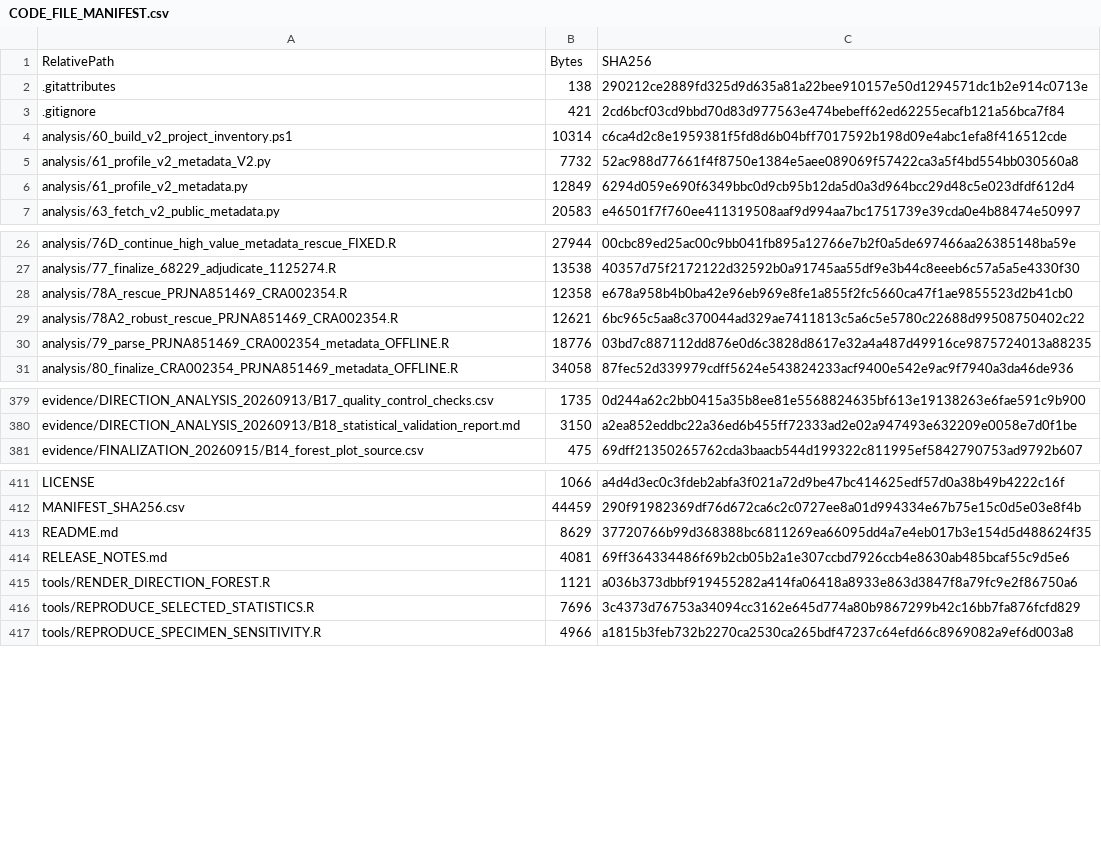
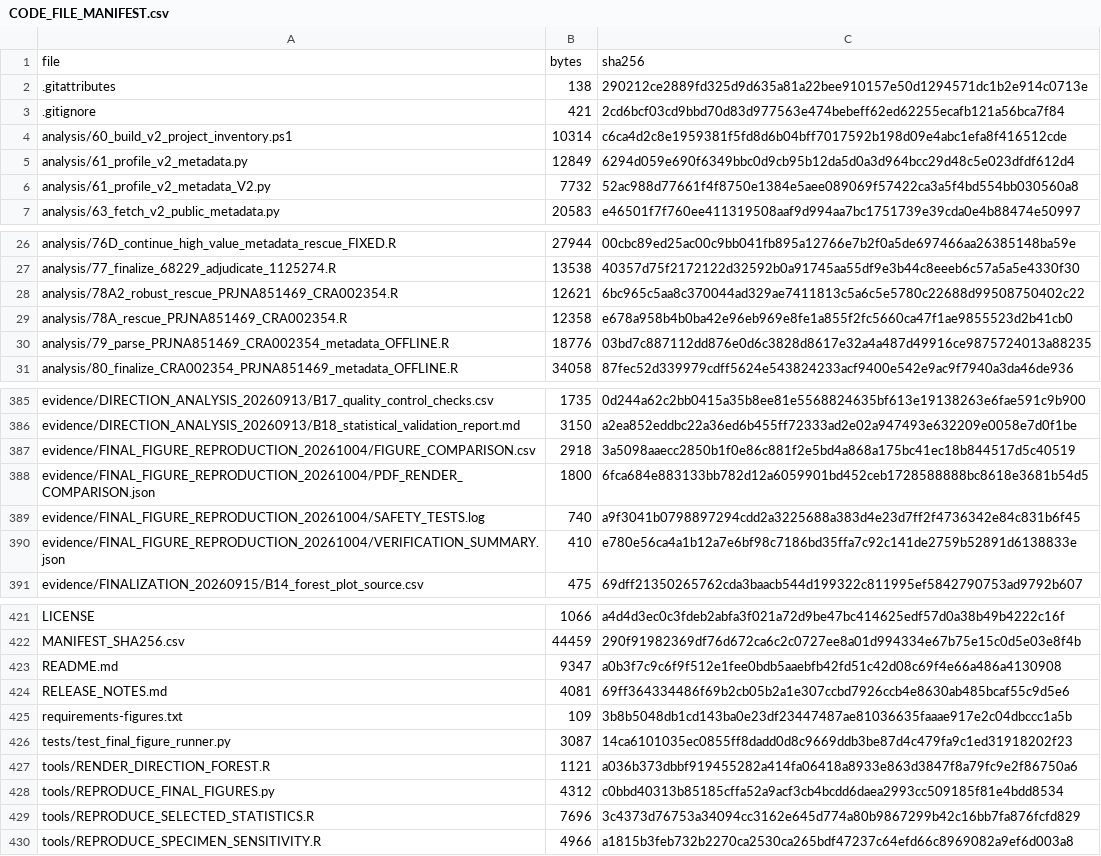
Before and after one commit to lrjmudsee-png/sepsis-critical-illness-microbiome-trajectories, a CSV file: CODE_FILE_MANIFEST.csv, drawn as a sheet; only a part is shown, gaps mark what is left out; the diff covers the shown part only.

Commit message:
Add tested portable final-submission figure pipeline and input safeguards

```diff
--- a/CODE_FILE_MANIFEST.csv
+++ b/CODE_FILE_MANIFEST.csv
@@ -1,2 +1,2 @@
-RelativePath,Bytes,SHA256
+file,bytes,sha256
 .gitattributes,138,290212ce2889fd325d9d635a81a22bee910157e50d1294571dc1b2e914c0713e
@@ -4,4 +4,4 @@
 analysis/60_build_v2_project_inventory.ps1,10314,c6ca4d2c8e1959381f5fd8d6b04bff7017592b198d09e4abc1efa8f416512cde
+analysis/61_profile_v2_metadata.py,12849,6294d059e690f6349bbc0d9cb95b12da5d0a3d964bcc29d48c5e023dfdf612d4
 analysis/61_profile_v2_metadata_V2.py,7732,52ac988d77661f4f8750e1384e5aee089069f57422ca3a5f4bd554bb030560a8
-analysis/61_profile_v2_metadata.py,12849,6294d059e690f6349bbc0d9cb95b12da5d0a3d964bcc29d48c5e023dfdf612d4
 analysis/63_fetch_v2_public_metadata.py,20583,e46501f7f760ee411319508aaf9d994aa7bc1751739e39cda0e4b88474e50997
@@ -27,4 +27,4 @@ analysis/76D_continue_high_value_metadata_rescue_FIXED.R,27944,00cbc89ed25ac00c9
 analysis/77_finalize_68229_adjudicate_1125274.R,13538,40357d75f2172122d32592b0a91745aa55df9e3b44c8eeeb6c57a5a5e4330f30
+analysis/78A2_robust_rescue_PRJNA851469_CRA002354.R,12621,6bc965c5aa8c370044ad329ae7411813c5a6c5e5780c22688d99508750402c22
 analysis/78A_rescue_PRJNA851469_CRA002354.R,12358,e678a958b4b0ba42e96eb969e8fe1a855f2fc5660ca47f1ae9855523d2b41cb0
-analysis/78A2_robust_rescue_PRJNA851469_CRA002354.R,12621,6bc965c5aa8c370044ad329ae7411813c5a6c5e5780c22688d99508750402c22
 analysis/79_parse_PRJNA851469_CRA002354_metadata_OFFLINE.R,18776,03bd7c887112dd876e0d6c3828d8617e32a4a487d49916ce9875724013a88235
@@ -380,2 +386,6 @@ evidence/DIRECTION_ANALYSIS_20260913/B17_quality_control_checks.csv,1735,0d244a6
 evidence/DIRECTION_ANALYSIS_20260913/B18_statistical_validation_report.md,3150,a2ea852eddbc22a36ed6b455ff72333ad2e02a947493e632209e0058e7d0f1be
+evidence/FINAL_FIGURE_REPRODUCTION_20261004/FIGURE_COMPARISON.csv,2918,3a5098aaecc2850b1f0e86c881f2e5bd4a868a175bc41ec18b844517d5c40519
+evidence/FINAL_FIGURE_REPRODUCTION_20261004/PDF_RENDER_COMPARISON.json,1800,6fca684e883133bb782d12a6059901bd452ceb1728588888bc8618e3681b54d5
+evidence/FINAL_FIGURE_REPRODUCTION_20261004/SAFETY_TESTS.log,740,a9f3041b0798897294cdd2a3225688a383d4e23d7ff2f4736342e84c831b6f45
+evidence/FINAL_FIGURE_REPRODUCTION_20261004/VERIFICATION_SUMMARY.json,410,e780e56ca4a1b12a7e6bf98c7186bd35ffa7c92c141de2759b52891d6138833e
 evidence/FINALIZATION_20260915/B14_forest_plot_source.csv,475,69dff21350265762cda3baacb544d199322c811995ef5842790753ad9792b607
@@ -412,5 +422,8 @@ LICENSE,1066,a4d4d3ec0c3fdeb2abfa3f021a72d9be47bc414625edf57d0a38b49b4222c16f
 MANIFEST_SHA256.csv,44459,290f91982369df76d672ca6c2c0727ee8a01d994334e67b75e15c0d5e03e8f4b
-README.md,8629,37720766b99d368388bc6811269ea66095dd4a7e4eb017b3e154d5d488624f35
+README.md,9347,a0b3f7c9c6f9f512e1fee0bdb5aaebfb42fd51c42d08c69f4e66a486a4130908
 RELEASE_NOTES.md,4081,69ff364334486f69b2cb05b2a1e307ccbd7926ccb4e8630ab485bcaf55c9d5e6
+requirements-figures.txt,109,3b8b5048db1cd143ba0e23df23447487ae81036635faaae917e2c04dbccc1a5b
+tests/test_final_figure_runner.py,3087,14ca6101035ec0855ff8dadd0d8c9669ddb3be87d4c479fa9c1ed31918202f23
 tools/RENDER_DIRECTION_FOREST.R,1121,a036b373dbbf919455282a414fa06418a8933e863d3847f8a79fc9e2f86750a6
+tools/REPRODUCE_FINAL_FIGURES.py,4312,c0bbd40313b85185cffa52a9acf3cb4bcdd6daea2993cc509185f81e4bdd8534
 tools/REPRODUCE_SELECTED_STATISTICS.R,7696,3c4373d76753a34094cc3162e645d774a80b9867299b42c16bb7fa876fcfd829
```
Also changed, not shown: 6 added rows, 68 moved rows and 4 edited cells elsewhere in this file, 15 other files.
